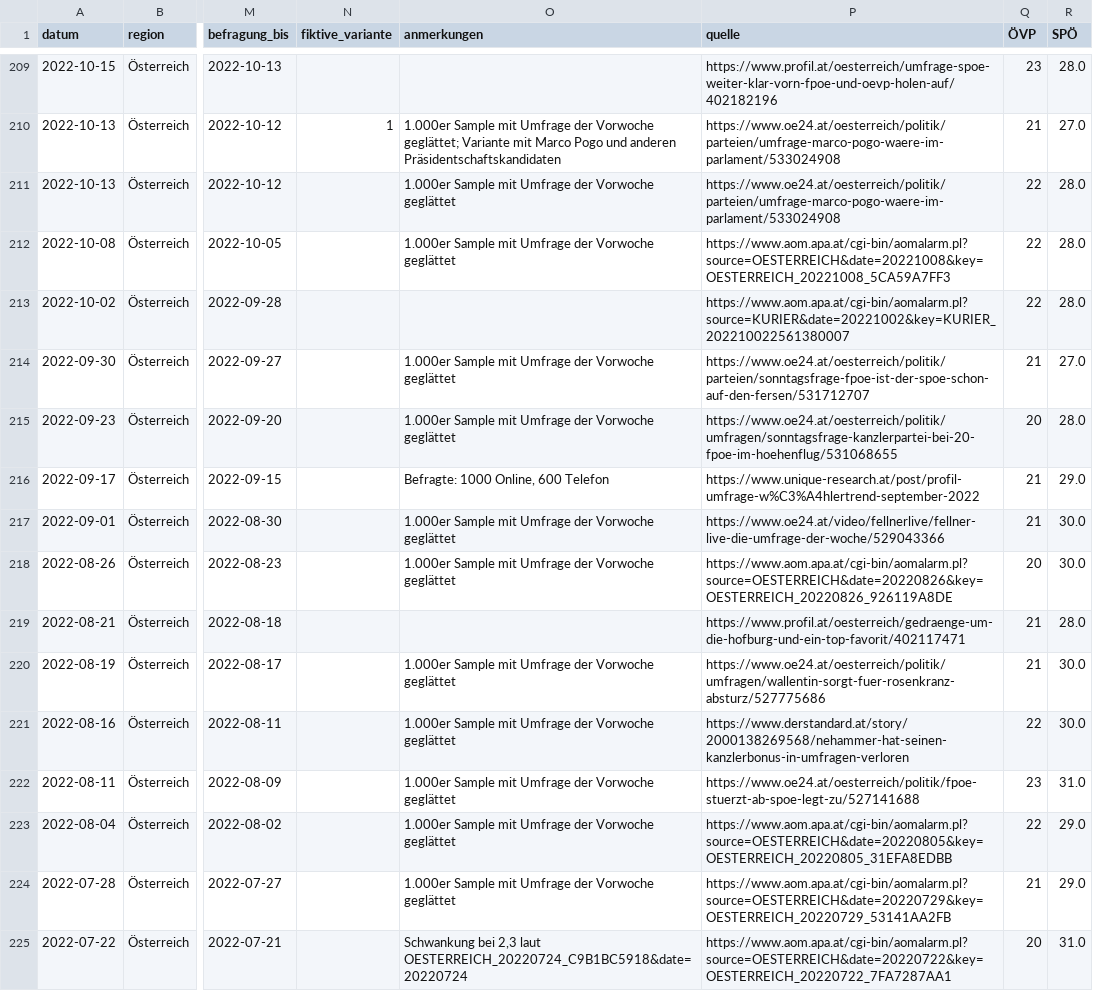
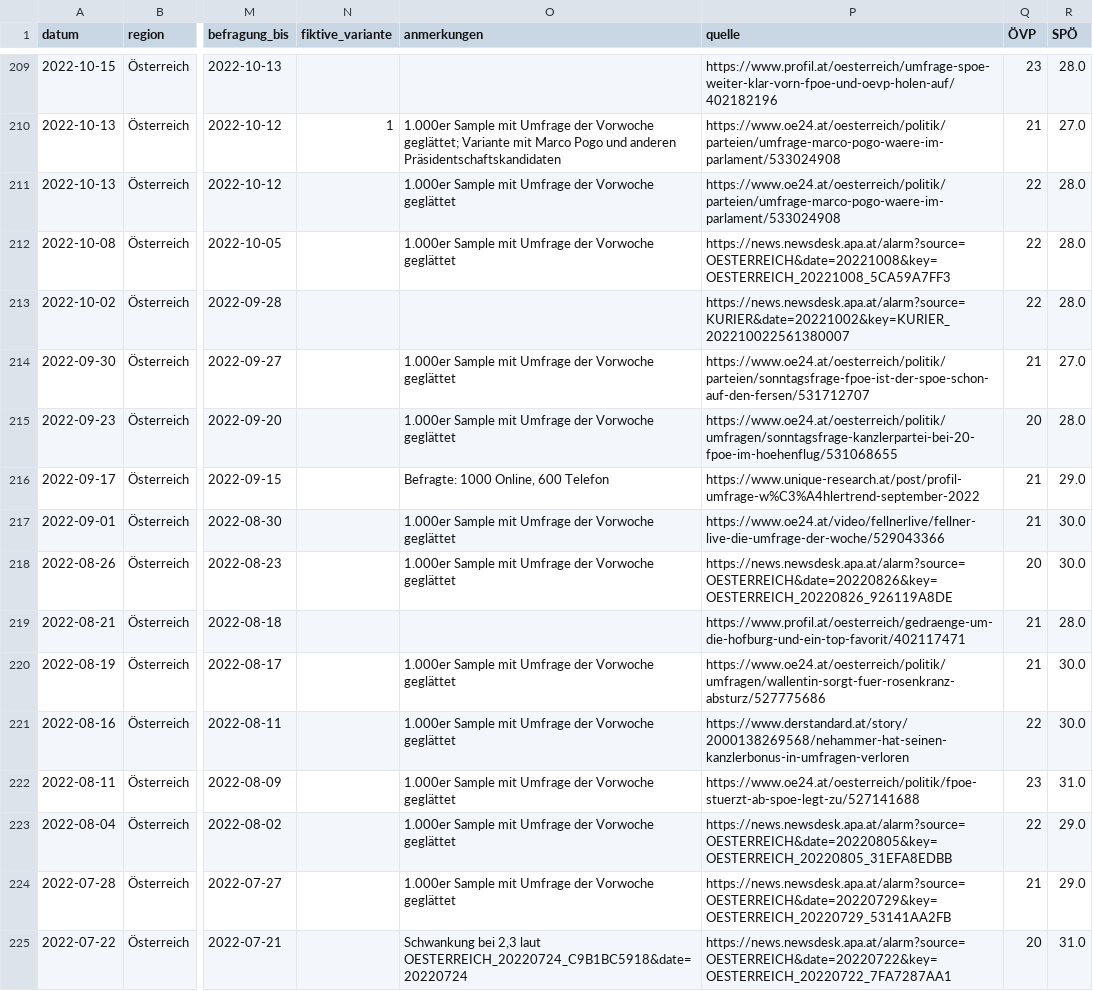
Before and after one commit to dstDatenjournalismus/2024-umfragentracker, a CSV file: output/data/sonntagsfrage/sonntagsfrage.csv, drawn as a sheet; only a part is shown, gaps mark what is left out; the diff covers the shown part only; the diff names each change by its address in the sheet, - before the commit and + after, or states it on an @@ line.

```diff
--- a/output/data/sonntagsfrage/sonntagsfrage.csv
+++ b/output/data/sonntagsfrage/sonntagsfrage.csv
-P212 (quelle): https://www.aom.apa.at/cgi-bin/aomalarm.pl?source=OESTERREICH&date=20221008&key=OESTERREICH_20221008_5CA59A7FF3
+P212 (quelle): https://news.newsdesk.apa.at/alarm?source=OESTERREICH&date=20221008&key=OESTERREICH_20221008_5CA59A7FF3
-P213 (quelle): https://www.aom.apa.at/cgi-bin/aomalarm.pl?source=KURIER&date=20221002&key=KURIER_202210022561380007
+P213 (quelle): https://news.newsdesk.apa.at/alarm?source=KURIER&date=20221002&key=KURIER_202210022561380007
-P218 (quelle): https://www.aom.apa.at/cgi-bin/aomalarm.pl?source=OESTERREICH&date=20220826&key=OESTERREICH_20220826_926119A8DE
+P218 (quelle): https://news.newsdesk.apa.at/alarm?source=OESTERREICH&date=20220826&key=OESTERREICH_20220826_926119A8DE
-P223 (quelle): https://www.aom.apa.at/cgi-bin/aomalarm.pl?source=OESTERREICH&date=20220805&key=OESTERREICH_20220805_31EFA8EDBB
+P223 (quelle): https://news.newsdesk.apa.at/alarm?source=OESTERREICH&date=20220805&key=OESTERREICH_20220805_31EFA8EDBB
-P224 (quelle): https://www.aom.apa.at/cgi-bin/aomalarm.pl?source=OESTERREICH&date=20220729&key=OESTERREICH_20220729_53141AA2FB
+P224 (quelle): https://news.newsdesk.apa.at/alarm?source=OESTERREICH&date=20220729&key=OESTERREICH_20220729_53141AA2FB
-P225 (quelle): https://www.aom.apa.at/cgi-bin/aomalarm.pl?source=OESTERREICH&date=20220722&key=OESTERREICH_20220722_7FA7287AA1
+P225 (quelle): https://news.newsdesk.apa.at/alarm?source=OESTERREICH&date=20220722&key=OESTERREICH_20220722_7FA7287AA1
```
Also changed, not shown: 99 edited cells elsewhere in this file, output/data/kanzlerfrage/kanzlerfrage.csv, 1 other file.
